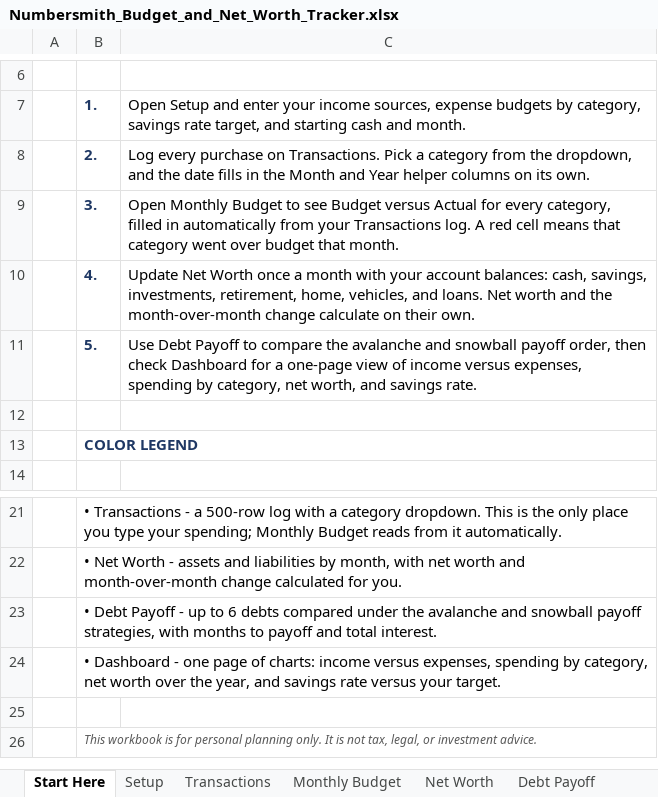
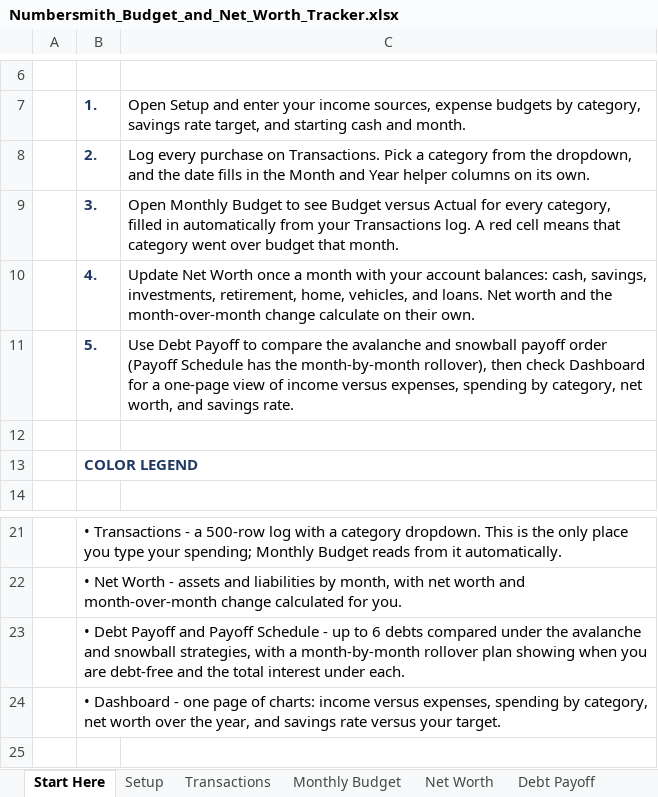
Before and after one commit to samk0228/numbersmith, an Excel workbook: dl/049316bb17fc7b866cac/Numbersmith_Budget_and_Net_Worth_Tracker.xlsx, sheet Start Here, drawn as a sheet; only a part is shown, gaps mark what is left out; the shorter side is filled out with more unchanged rows; values as stored, in another font and other column widths than the file's, no borders; the diff names each change by its address in the sheet, - before the commit and + after, or states it on an @@ line.

```diff
--- a/dl/049316bb17fc7b866cac/Numbersmith_Budget_and_Net_Worth_Tracker.xlsx (sheet Start Here)
+++ b/dl/049316bb17fc7b866cac/Numbersmith_Budget_and_Net_Worth_Tracker.xlsx (sheet Start Here)
-C11: …snowball payoff order, then check…
+C11: …snowball payoff order (Payoff Schedule has the month-by-month rollover), then check…
-B23: …Debt Payoff - up to 6 debts compared under the avalanche and snowball payoff strategies, with months to payoff and total interest.
+B23: …Debt Payoff and Payoff Schedule - up to 6 debts compared under the avalanche and snowball strategies, with a month-by-month rollover plan showing when you are debt-free and the total interest under each.
```
Also changed, not shown: sheet Debt Payoff, other sheet tabs, formulas that keep their value, charts or pictures, 6 other files.
